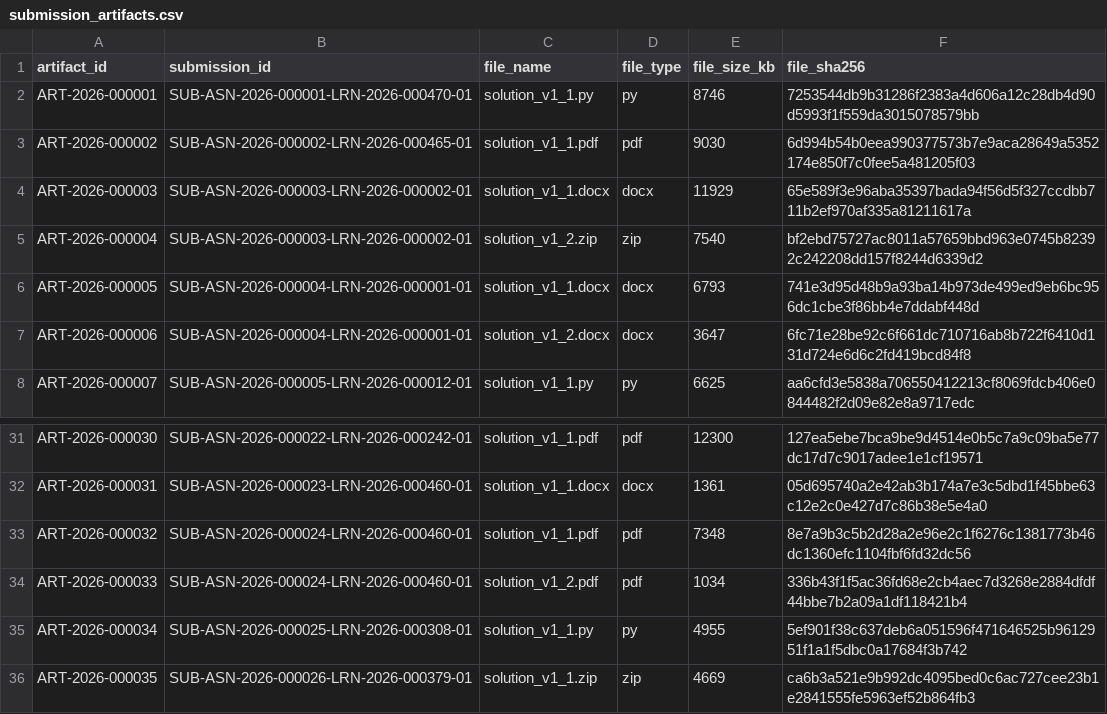
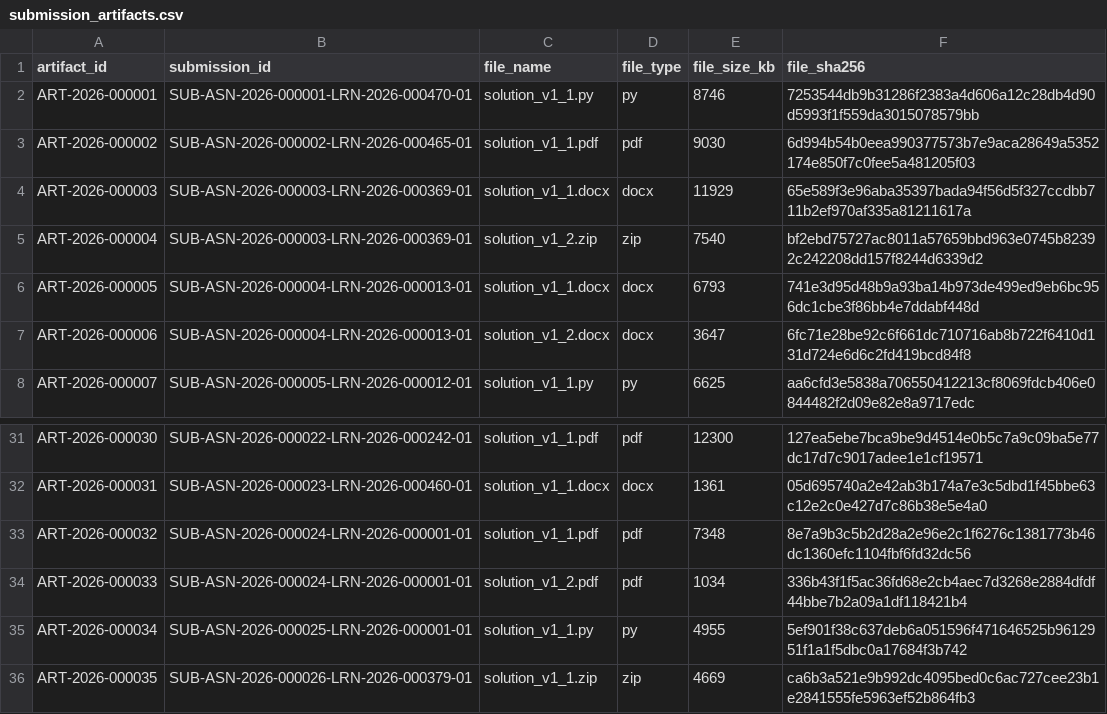
Before and after one commit to Balaswamyvasamsetti/assignment-lifecycle-engine, a CSV file: data/raw/submission_artifacts.csv, drawn as a sheet; only a part is shown, gaps mark what is left out.

```diff
--- a/data/raw/submission_artifacts.csv
+++ b/data/raw/submission_artifacts.csv
@@ -3,6 +3,6 @@ ART-2026-000001,SUB-ASN-2026-000001-LRN-2026-000470-01,solution_v1_1.py,py,8746,
 ART-2026-000002,SUB-ASN-2026-000002-LRN-2026-000465-01,solution_v1_1.pdf,pdf,9030,6d994b54b0eea990377573b7e9aca28649a5352174e850f7c0fee5a481205f03
-ART-2026-000003,SUB-ASN-2026-000003-LRN-2026-000002-01,solution_v1_1.docx,docx,11929,65e589f3e96aba35397bada94f56d5f327ccdbb711b2ef970af335a81211617a
-ART-2026-000004,SUB-ASN-2026-000003-LRN-2026-000002-01,solution_v1_2.zip,zip,7540,bf2ebd75727ac8011a57659bbd963e0745b82392c242208dd157f8244d6339d2
-ART-2026-000005,SUB-ASN-2026-000004-LRN-2026-000001-01,solution_v1_1.docx,docx,6793,741e3d95d48b9a93ba14b973de499ed9eb6bc956dc1cbe3f86bb4e7ddabf448d
-ART-2026-000006,SUB-ASN-2026-000004-LRN-2026-000001-01,solution_v1_2.docx,docx,3647,6fc71e28be92c6f661dc710716ab8b722f6410d131d724e6d6c2fd419bcd84f8
+ART-2026-000003,SUB-ASN-2026-000003-LRN-2026-000369-01,solution_v1_1.docx,docx,11929,65e589f3e96aba35397bada94f56d5f327ccdbb711b2ef970af335a81211617a
+ART-2026-000004,SUB-ASN-2026-000003-LRN-2026-000369-01,solution_v1_2.zip,zip,7540,bf2ebd75727ac8011a57659bbd963e0745b82392c242208dd157f8244d6339d2
+ART-2026-000005,SUB-ASN-2026-000004-LRN-2026-000013-01,solution_v1_1.docx,docx,6793,741e3d95d48b9a93ba14b973de499ed9eb6bc956dc1cbe3f86bb4e7ddabf448d
+ART-2026-000006,SUB-ASN-2026-000004-LRN-2026-000013-01,solution_v1_2.docx,docx,3647,6fc71e28be92c6f661dc710716ab8b722f6410d131d724e6d6c2fd419bcd84f8
 ART-2026-000007,SUB-ASN-2026-000005-LRN-2026-000012-01,solution_v1_1.py,py,6625,aa6cfd3e5838a706550412213cf8069fdcb406e0844482f2d09e82e8a9717edc
@@ -32,5 +32,5 @@ ART-2026-000030,SUB-ASN-2026-000022-LRN-2026-000242-01,solution_v1_1.pdf,pdf,123
 ART-2026-000031,SUB-ASN-2026-000023-LRN-2026-000460-01,solution_v1_1.docx,docx,1361,05d695740a2e42ab3b174a7e3c5dbd1f45bbe63c12e2c0e427d7c86b38e5e4a0
-ART-2026-000032,SUB-ASN-2026-000024-LRN-2026-000460-01,solution_v1_1.pdf,pdf,7348,8e7a9b3c5b2d28a2e96e2c1f6276c1381773b46dc1360efc1104fbf6fd32dc56
-ART-2026-000033,SUB-ASN-2026-000024-LRN-2026-000460-01,solution_v1_2.pdf,pdf,1034,336b43f1f5ac36fd68e2cb4aec7d3268e2884dfdf44bbe7b2a09a1df118421b4
-ART-2026-000034,SUB-ASN-2026-000025-LRN-2026-000308-01,solution_v1_1.py,py,4955,5ef901f38c637deb6a051596f471646525b9612951f1a1f5dbc0a17684f3b742
+ART-2026-000032,SUB-ASN-2026-000024-LRN-2026-000001-01,solution_v1_1.pdf,pdf,7348,8e7a9b3c5b2d28a2e96e2c1f6276c1381773b46dc1360efc1104fbf6fd32dc56
+ART-2026-000033,SUB-ASN-2026-000024-LRN-2026-000001-01,solution_v1_2.pdf,pdf,1034,336b43f1f5ac36fd68e2cb4aec7d3268e2884dfdf44bbe7b2a09a1df118421b4
+ART-2026-000034,SUB-ASN-2026-000025-LRN-2026-000001-01,solution_v1_1.py,py,4955,5ef901f38c637deb6a051596f471646525b9612951f1a1f5dbc0a17684f3b742
 ART-2026-000035,SUB-ASN-2026-000026-LRN-2026-000379-01,solution_v1_1.zip,zip,4669,ca6b3a521e9b992dc4095bed0c6ac727cee23b1e2841555fe5963ef52b864fb3
```
Also changed, not shown: data/ground_truth.csv, data/raw/appeals.csv, 19 other files.
